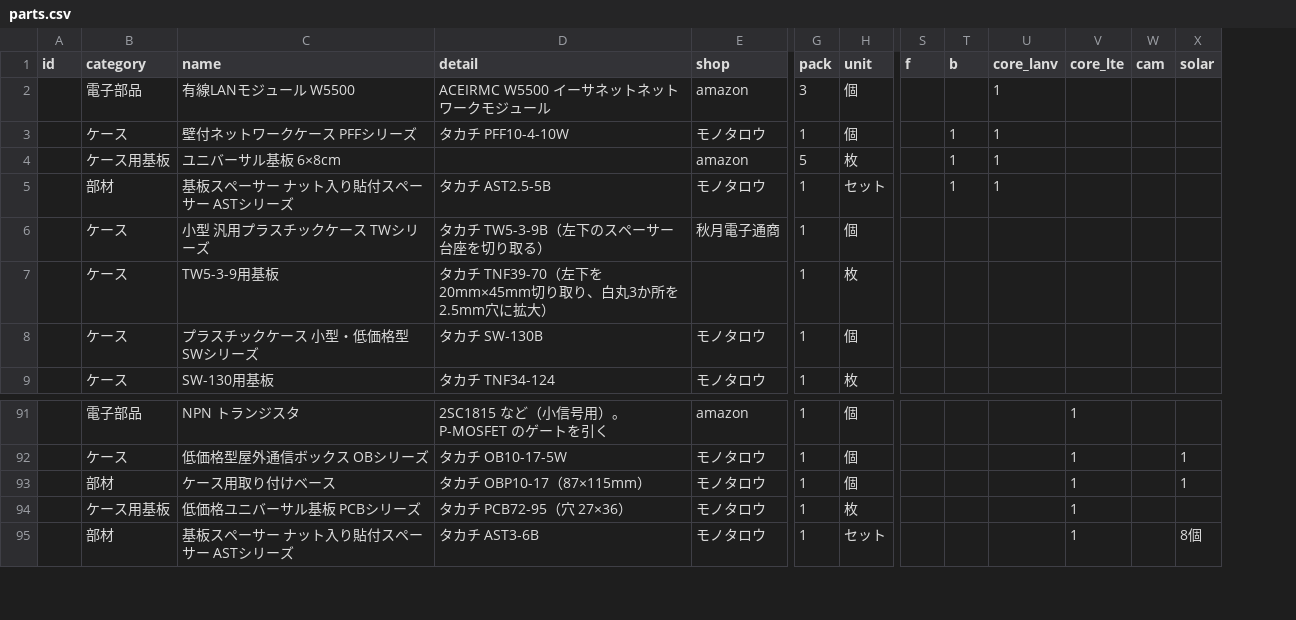
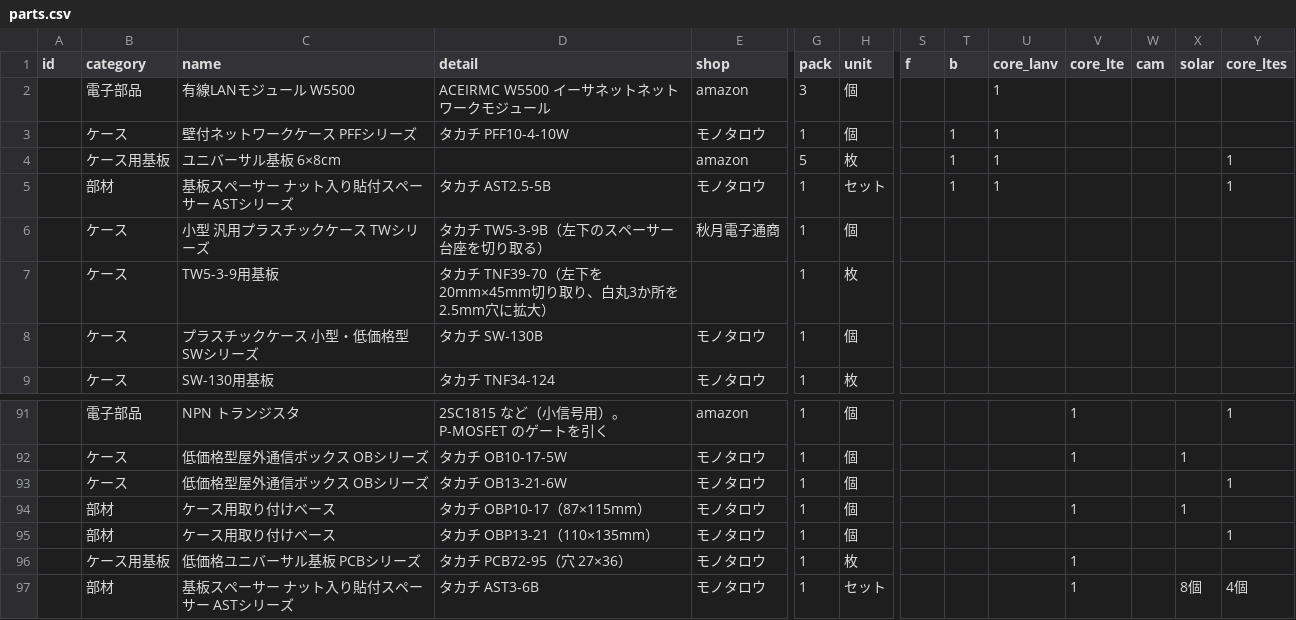
Before and after one commit to Hive-Plus-X/hiveplusx, a CSV file: hardware/parts/parts.csv, drawn as a sheet; only a part is shown, gaps mark what is left out; rows hold the shown columns only; the diff names each change by its address in the sheet, - before the commit and + after, or states it on an @@ line.

```diff
--- a/hardware/parts/parts.csv
+++ b/hardware/parts/parts.csv
+column Y (core_ltes), rows 4-5: 1 | 1; row 91: 1; row 97: 4個
+row 93:  | ケース | 低価格型屋外通信ボックス OBシリーズ | タカチ OB13-21-6W | モノタロウ | 1 | 個 |  |  |  |  |  |  | 1
+row 95:  | 部材 | ケース用取り付けベース | タカチ OBP13-21（110×135mm） | モノタロウ | 1 | 個 |  |  |  |  |  |  | 1
```
Also changed, not shown: 10 other files.
